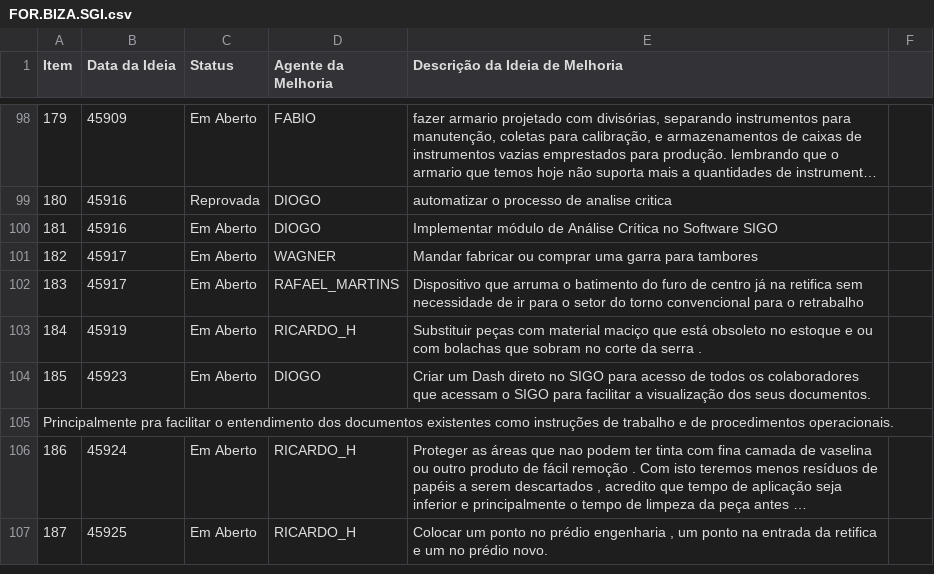
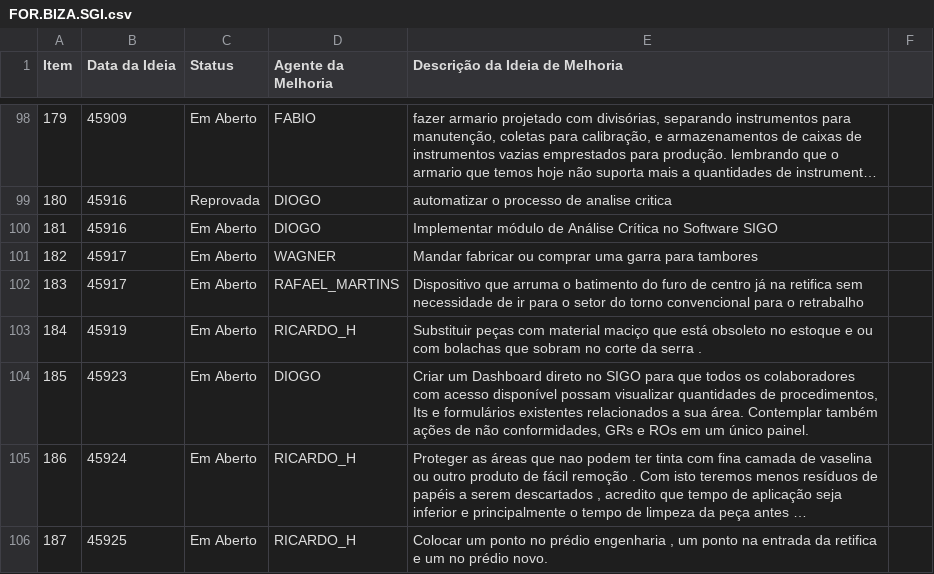
Before and after one commit to Dodoccb/Catalogo-BIZA, a CSV file: FOR.BIZA.SGI.csv, drawn as a sheet; only a part is shown, gaps mark what is left out; long unchanged cells end in …; the diff names each change by its address in the sheet, - before the commit and + after, or states it on an @@ line.

```diff
--- a/FOR.BIZA.SGI.csv
+++ b/FOR.BIZA.SGI.csv
-E104 (Descrição da Ideia de Melhoria): Criar um Dash direto no SIGO para acesso de todos os colaboradores que acessam o SIGO para facilitar a visualização dos seus documentos.
+E104 (Descrição da Ideia de Melhoria): Criar um Dashboard direto no SIGO para que todos os colaboradores com acesso disponível possam visualizar quantidades de procedimentos, Its e formulários existentes relacionados a sua área. Contemplar também ações de não conformidades, GRs e ROs em um único painel.
-row 105: Principalmente pra facilitar o entendimento dos documentos existentes como instruções de trabalho e de procedimentos operacionais.
```
